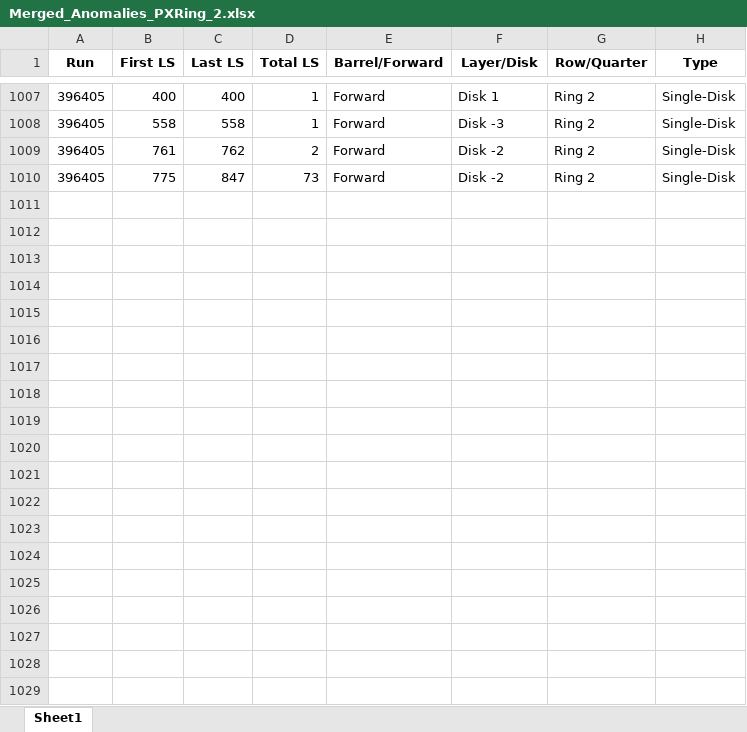
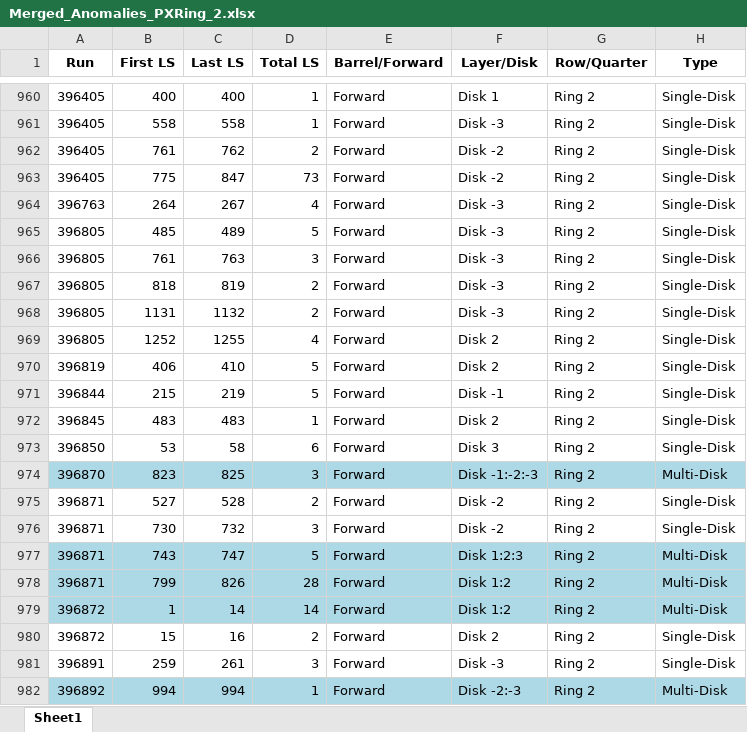
Before and after one commit to CMSTrackerDPG/PixelRing2NMF, an Excel workbook: Development/excels/Merged_Anomalies_PXRing_2.xlsx, sheet Sheet1, drawn as a sheet; only a part is shown, gaps mark what is left out; values as stored, in another font and other column widths than the file's, no borders; the diff covers the shown part only; the diff names each change by its address in the sheet, - before the commit and + after, or states it on an @@ line.

```diff
--- a/Development/excels/Merged_Anomalies_PXRing_2.xlsx (sheet Sheet1)
+++ b/Development/excels/Merged_Anomalies_PXRing_2.xlsx (sheet Sheet1)
+row 964: 396763 | 264 | 267 | 4 | Forward | Disk -3 | Ring 2 | Single-Disk
+row 965: 396805 | 485 | 489 | 5 | Forward | Disk -3 | Ring 2 | Single-Disk
+row 966: 396805 | 761 | 763 | 3 | Forward | Disk -3 | Ring 2 | Single-Disk
+row 967: 396805 | 818 | 819 | 2 | Forward | Disk -3 | Ring 2 | Single-Disk
+row 968: 396805 | 1131 | 1132 | 2 | Forward | Disk -3 | Ring 2 | Single-Disk
+row 969: 396805 | 1252 | 1255 | 4 | Forward | Disk 2 | Ring 2 | Single-Disk
+row 970: 396819 | 406 | 410 | 5 | Forward | Disk 2 | Ring 2 | Single-Disk
+row 971: 396844 | 215 | 219 | 5 | Forward | Disk -1 | Ring 2 | Single-Disk
+row 972: 396845 | 483 | 483 | 1 | Forward | Disk 2 | Ring 2 | Single-Disk
+row 973: 396850 | 53 | 58 | 6 | Forward | Disk 3 | Ring 2 | Single-Disk
+row 974: 396870 | 823 | 825 | 3 | Forward | Disk -1:-2:-3 | Ring 2 | Multi-Disk
+row 975: 396871 | 527 | 528 | 2 | Forward | Disk -2 | Ring 2 | Single-Disk
+row 976: 396871 | 730 | 732 | 3 | Forward | Disk -2 | Ring 2 | Single-Disk
+row 977: 396871 | 743 | 747 | 5 | Forward | Disk 1:2:3 | Ring 2 | Multi-Disk
+row 978: 396871 | 799 | 826 | 28 | Forward | Disk 1:2 | Ring 2 | Multi-Disk
+row 979: 396872 | 1 | 14 | 14 | Forward | Disk 1:2 | Ring 2 | Multi-Disk
+row 980: 396872 | 15 | 16 | 2 | Forward | Disk 2 | Ring 2 | Single-Disk
+row 981: 396891 | 259 | 261 | 3 | Forward | Disk -3 | Ring 2 | Single-Disk
+row 982: 396892 | 994 | 994 | 1 | Forward | Disk -2:-3 | Ring 2 | Multi-Disk
```
Also changed, not shown: 77 added rows and 47 removed rows elsewhere in this sheet, 54 other files.
